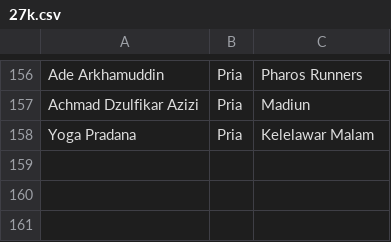
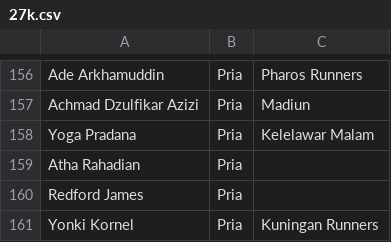
Before and after one commit to smgmountainrace/listpeserta, a CSV file: 27k.csv, drawn as a sheet; only a part is shown, gaps mark what is left out.

Commit message:
27k.csv

```diff
--- a/27k.csv
+++ b/27k.csv
@@ -158 +158,4 @@ Achmad Dzulfikar Azizi,Pria,Madiun
 Yoga Pradana,Pria,Kelelawar Malam
+Atha Rahadian,Pria,
+Redford James,Pria,
+Yonki Kornel,Pria,Kuningan Runners
```
